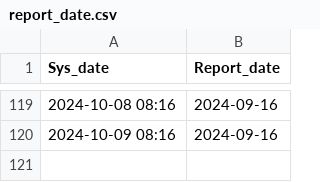
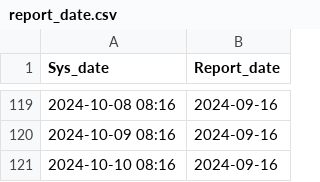
Before and after one commit to DengueGlobalObservatory/WHOGlobal-crawler, a CSV file: data/report_date.csv, drawn as a sheet; only a part is shown, gaps mark what is left out; the diff names each change by its address in the sheet, - before the commit and + after, or states it on an @@ line.

```diff
--- a/data/report_date.csv
+++ b/data/report_date.csv
+row 121: 2024-10-10 08:16 | 2024-09-16
```
